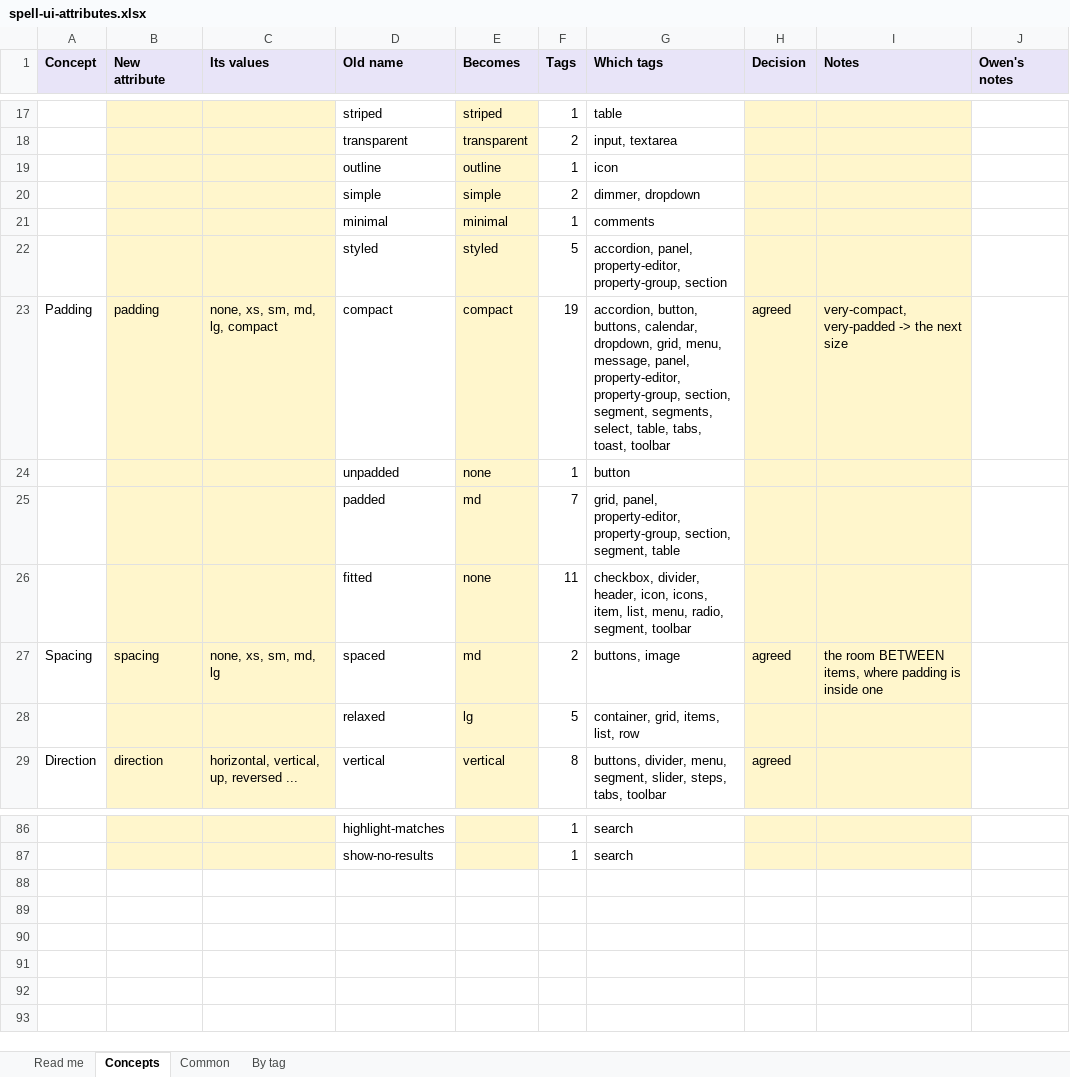
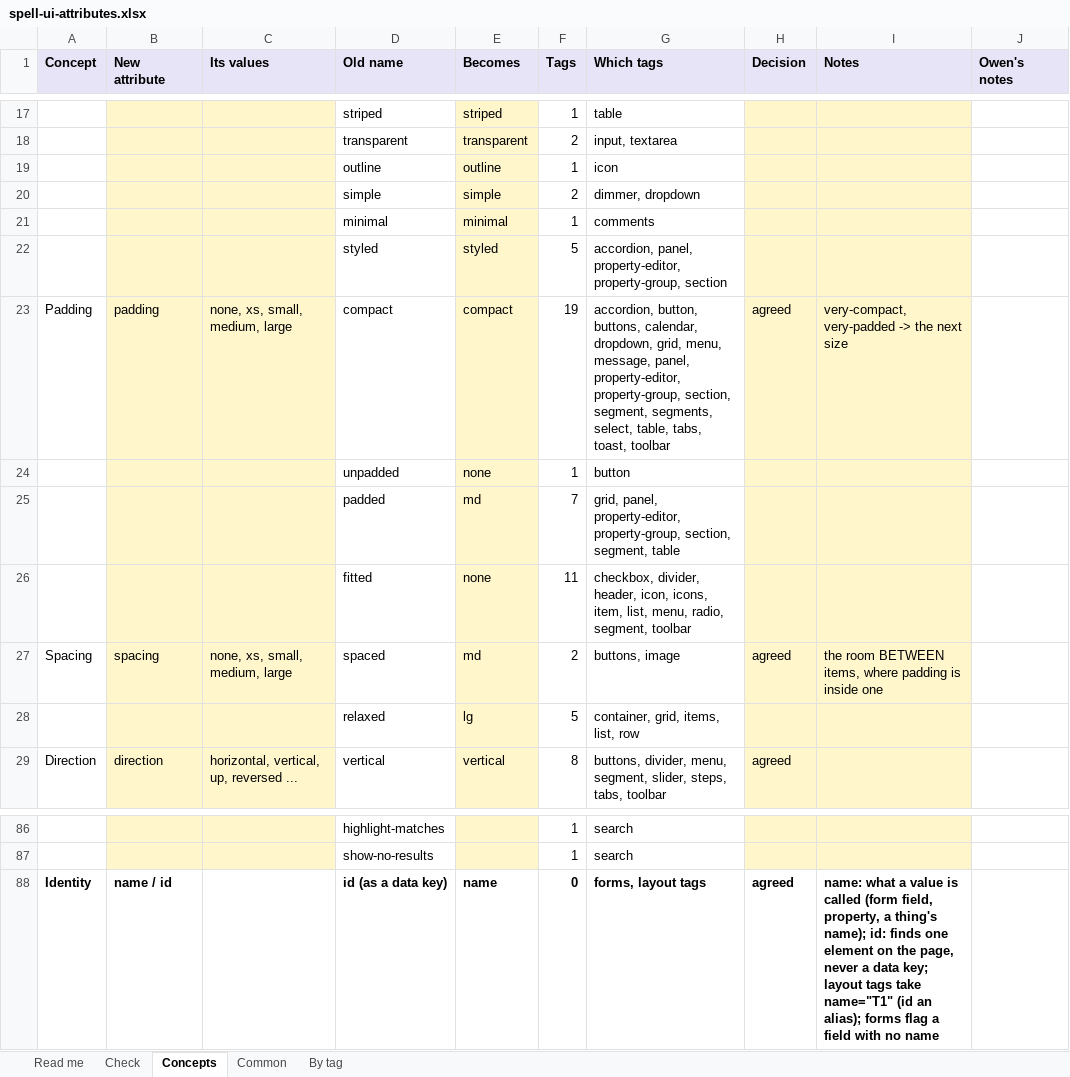
Before and after one commit to spell-app/spell-app.epics, an Excel workbook: epics/debut/spell-ui-attributes.xlsx, sheet Concepts, drawn as a sheet; only a part is shown, gaps mark what is left out; values as stored, in another font and other column widths than the file's, no borders; the diff names each change by its address in the sheet, - before the commit and + after, or states it on an @@ line.

```diff
--- a/epics/debut/spell-ui-attributes.xlsx (sheet Concepts)
+++ b/epics/debut/spell-ui-attributes.xlsx (sheet Concepts)
+sheet tab: Check
-C23 (Its values): none, xs, sm, md, lg, compact
+C23 (Its values): none, xs, small, medium, large
-C27 (Its values): none, xs, sm, md, lg
+C27 (Its values): none, xs, small, medium, large
+row 88: Identity | name / id |  | id (as a data key) | name | 0 | forms, layout tags | agreed | name: what a value is called (form field, property, a thing's name); id: finds one element on the page, never a data key; layout tags take name="T1" (id an alias); forms flag a field with no name
```
Also changed, not shown: sheet By tag, sheet Read me, 5 other files.
